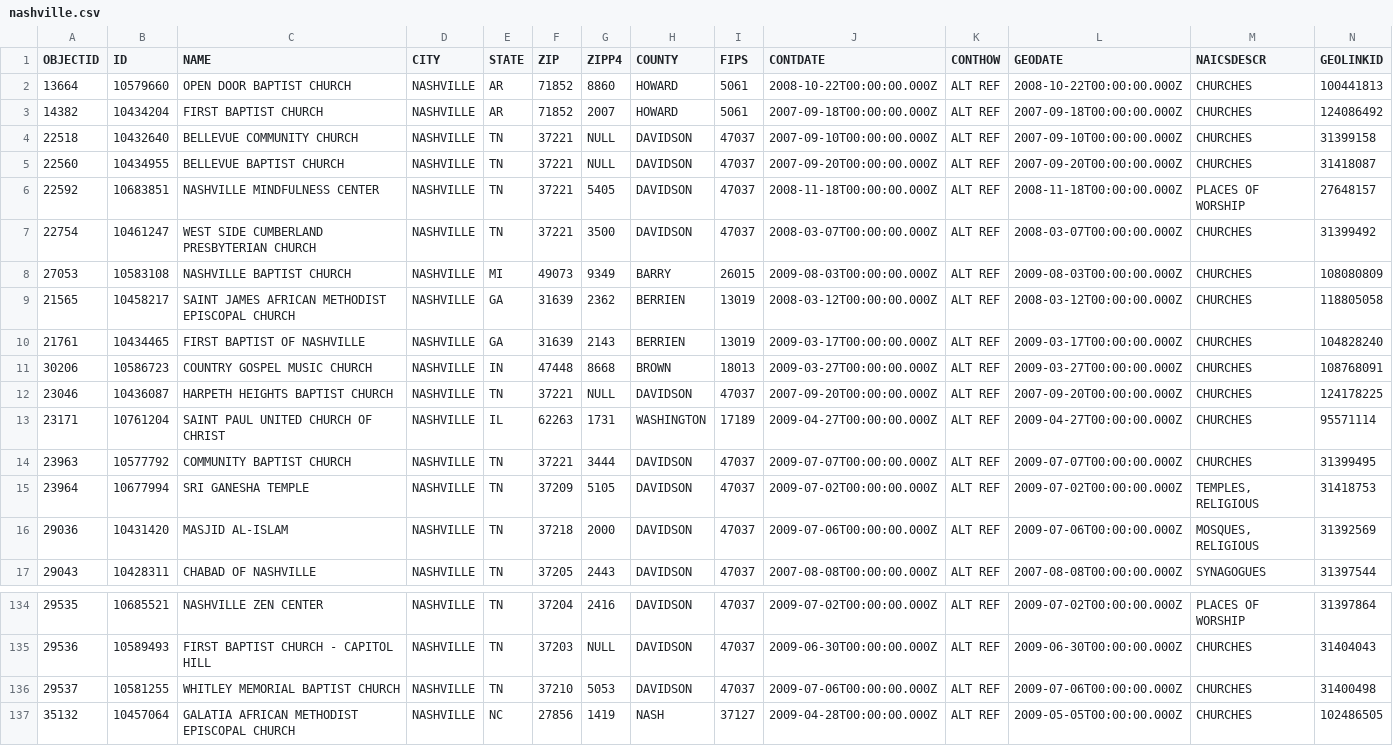
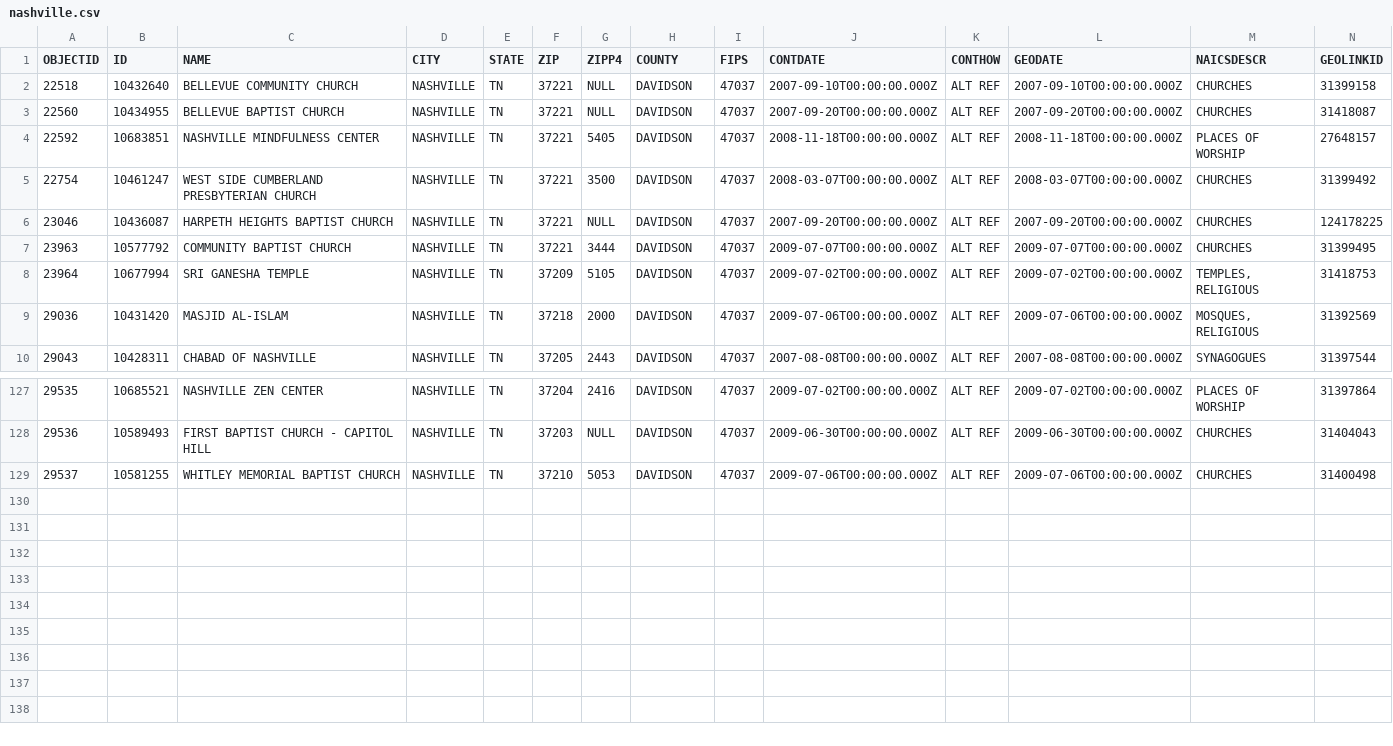
Before and after one commit to Arushi5545/Arushi5545.github.io, a CSV file: Studio_Religion/nashville.csv, drawn as a sheet; only a part is shown, gaps mark what is left out; rows hold the shown columns only; the diff names each change by its address in the sheet, - before the commit and + after, or states it on an @@ line.

```diff
--- a/Studio_Religion/nashville.csv
+++ b/Studio_Religion/nashville.csv
-row 2: 13664 | 10579660 | OPEN DOOR BAPTIST CHURCH | NASHVILLE | AR | 71852 | 8860 | HOWARD | 5061 | 2008-10-22T00:00:00.000Z | ALT REF | 2008-10-22T00:00:00.000Z | CHURCHES | 100441813
-row 3: 14382 | 10434204 | FIRST BAPTIST CHURCH | NASHVILLE | AR | 71852 | 2007 | HOWARD | 5061 | 2007-09-18T00:00:00.000Z | ALT REF | 2007-09-18T00:00:00.000Z | CHURCHES | 124086492
-row 8: 27053 | 10583108 | NASHVILLE BAPTIST CHURCH | NASHVILLE | MI | 49073 | 9349 | BARRY | 26015 | 2009-08-03T00:00:00.000Z | ALT REF | 2009-08-03T00:00:00.000Z | CHURCHES | 108080809
-row 9: 21565 | 10458217 | SAINT JAMES AFRICAN METHODIST EPISCOPAL CHURCH | NASHVILLE | GA | 31639 | 2362 | BERRIEN | 13019 | 2008-03-12T00:00:00.000Z | ALT REF | 2008-03-12T00:00:00.000Z | CHURCHES | 118805058
-row 10: 21761 | 10434465 | FIRST BAPTIST OF NASHVILLE | NASHVILLE | GA | 31639 | 2143 | BERRIEN | 13019 | 2009-03-17T00:00:00.000Z | ALT REF | 2009-03-17T00:00:00.000Z | CHURCHES | 104828240
-row 11: 30206 | 10586723 | COUNTRY GOSPEL MUSIC CHURCH | NASHVILLE | IN | 47448 | 8668 | BROWN | 18013 | 2009-03-27T00:00:00.000Z | ALT REF | 2009-03-27T00:00:00.000Z | CHURCHES | 108768091
-row 13: 23171 | 10761204 | SAINT PAUL UNITED CHURCH OF CHRIST | NASHVILLE | IL | 62263 | 1731 | WASHINGTON | 17189 | 2009-04-27T00:00:00.000Z | ALT REF | 2009-04-27T00:00:00.000Z | CHURCHES | 95571114
-row 137: 35132 | 10457064 | GALATIA AFRICAN METHODIST EPISCOPAL CHURCH | NASHVILLE | NC | 27856 | 1419 | NASH | 37127 | 2009-04-28T00:00:00.000Z | ALT REF | 2009-05-05T00:00:00.000Z | CHURCHES | 102486505
```
Also changed, not shown: Studio_Religion/austin.csv, Studio_Religion/dallas.csv, 22 other files.
